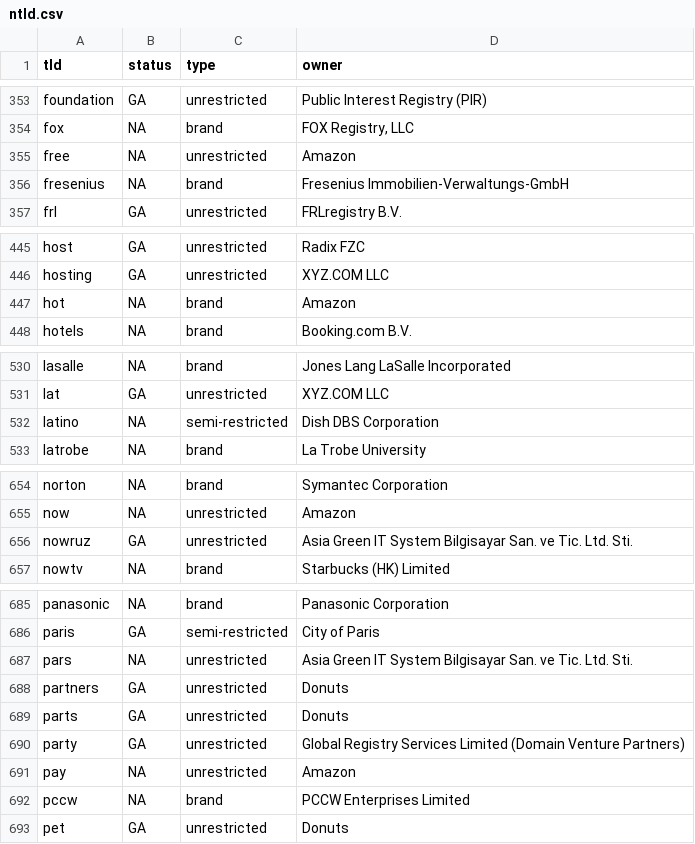
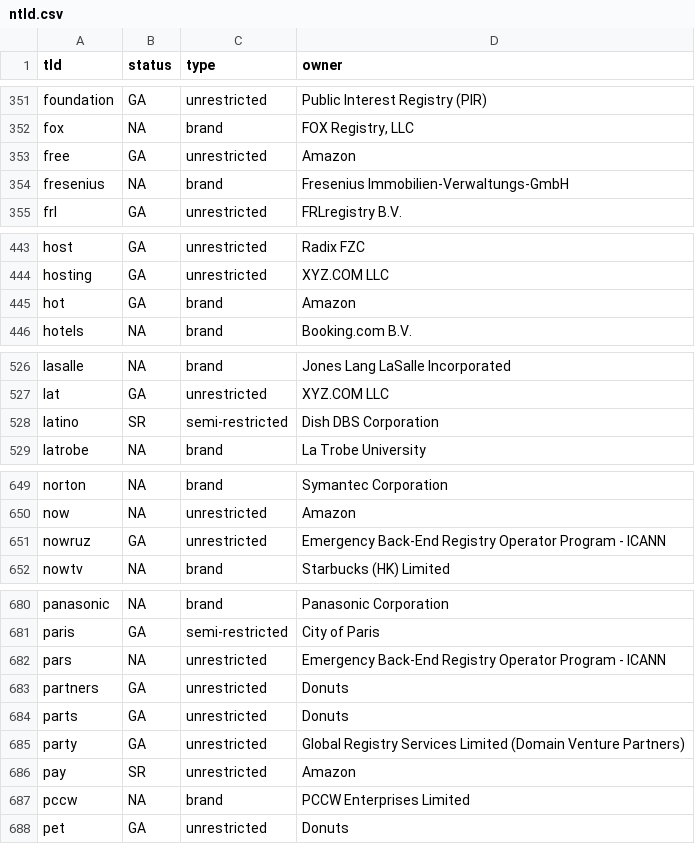
Before and after one commit to captn3m0/tld-squatting, a CSV file: _data/ntld.csv, drawn as a sheet; only a part is shown, gaps mark what is left out; the diff covers the shown part only.

```diff
--- a/_data/ntld.csv
+++ b/_data/ntld.csv
@@ -354,3 +352,3 @@ foundation,GA,unrestricted,Public Interest Registry (PIR)
 fox,NA,brand,"FOX Registry, LLC"
-free,NA,unrestricted,Amazon
+free,GA,unrestricted,Amazon
 fresenius,NA,brand,Fresenius Immobilien-Verwaltungs-GmbH
@@ -446,3 +444,3 @@ host,GA,unrestricted,Radix FZC
 hosting,GA,unrestricted,XYZ.COM LLC
-hot,NA,brand,Amazon
+hot,GA,brand,Amazon
 hotels,NA,brand,Booking.com B.V.
@@ -531,3 +527,3 @@ lasalle,NA,brand,Jones Lang LaSalle Incorporated
 lat,GA,unrestricted,XYZ.COM LLC
-latino,NA,semi-restricted,Dish DBS Corporation
+latino,SR,semi-restricted,Dish DBS Corporation
 latrobe,NA,brand,La Trobe University
@@ -655,3 +650,3 @@ norton,NA,brand,Symantec Corporation
 now,NA,unrestricted,Amazon
-nowruz,GA,unrestricted,Asia Green IT System Bilgisayar San. ve Tic. Ltd. Sti.
+nowruz,GA,unrestricted,Emergency Back-End Registry Operator Program - ICANN
 nowtv,NA,brand,Starbucks (HK) Limited
@@ -686,3 +681,3 @@ panasonic,NA,brand,Panasonic Corporation
 paris,GA,semi-restricted,City of Paris
-pars,NA,unrestricted,Asia Green IT System Bilgisayar San. ve Tic. Ltd. Sti.
+pars,NA,unrestricted,Emergency Back-End Registry Operator Program - ICANN
 partners,GA,unrestricted,Donuts
@@ -690,3 +685,3 @@ parts,GA,unrestricted,Donuts
 party,GA,unrestricted,Global Registry Services Limited (Domain Venture Partners)
-pay,NA,unrestricted,Amazon
+pay,SR,unrestricted,Amazon
 pccw,NA,brand,PCCW Enterprises Limited
```
Also changed, not shown: 1 added row, 8 removed rows and 7 edited cells elsewhere in this file, 1 other file.
